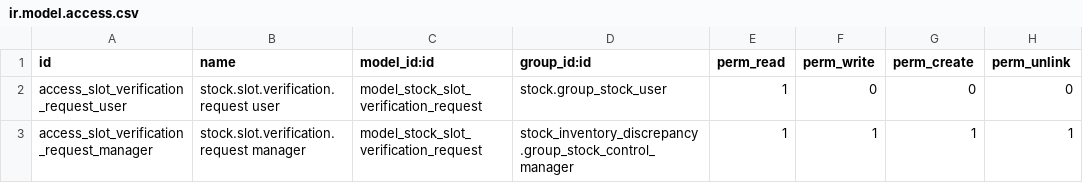
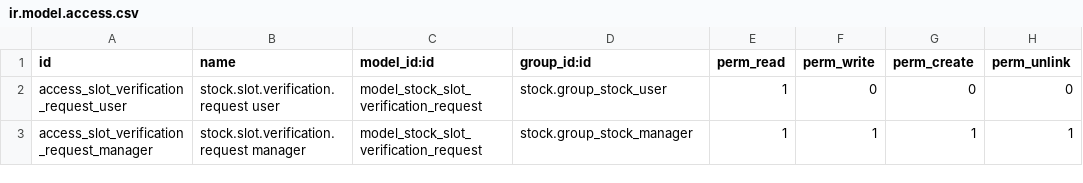
Before and after one commit to jgrandguillaume/stock-logistics-warehouse, a CSV file: stock_inventory_verification_request/security/ir.model.access.csv, drawn as a sheet.

Commit message:
[FIX] Security

```diff
--- a/stock_inventory_verification_request/security/ir.model.access.csv
+++ b/stock_inventory_verification_request/security/ir.model.access.csv
@@ -2,2 +2,2 @@ id,name,model_id:id,group_id:id,perm_read,perm_write,perm_create,perm_unlink
 access_slot_verification_request_user,stock.slot.verification.request user,model_stock_slot_verification_request,stock.group_stock_user,1,0,0,0
-access_slot_verification_request_manager,stock.slot.verification.request manager,model_stock_slot_verification_request,stock_inventory_discrepancy.group_stock_control_manager,1,1,1,1
+access_slot_verification_request_manager,stock.slot.verification.request manager,model_stock_slot_verification_request,stock.group_stock_manager,1,1,1,1
```
